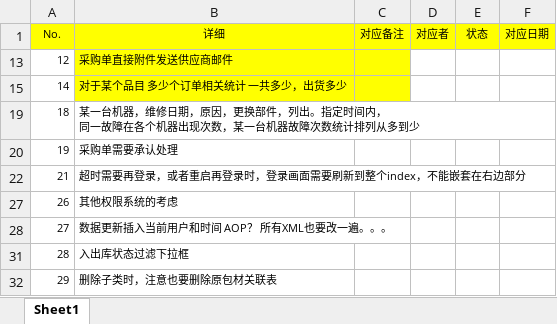
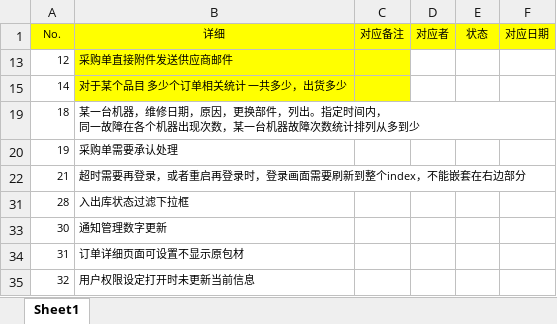
Before and after one commit to zhangxiaofengjs/pdsys, an Excel workbook: doc/todo/todo.xlsx, sheet Sheet1, drawn as a sheet; values as stored, in another font and other column widths than the file's, no borders; removed rows and columns are numbered as before the commit, all else as after; the diff names each change by its address in the sheet, - before the commit and + after, or states it on an @@ line.

```diff
--- a/doc/todo/todo.xlsx (sheet Sheet1)
+++ b/doc/todo/todo.xlsx (sheet Sheet1)
-row 27: 26 | 其他权限系统的考虑
-row 28: 27 | 数据更新插入当前用户和时间 AOP？ 所有XML也要改一遍。。。
-row 32: 29 | 删除子类时，注意也要删除原包材关联表
+row 33: 30 | 通知管理数字更新
+row 34: 31 | 订单详细页面可设置不显示原包材
+row 35: 32 | 用户权限设定打开时未更新当前信息
```
Also changed, not shown: hidden cells, 1 other file.
